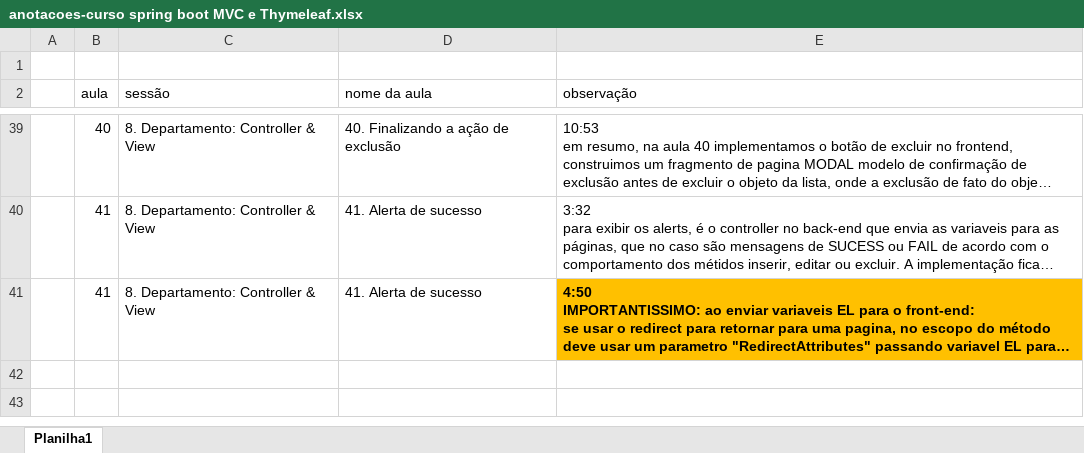
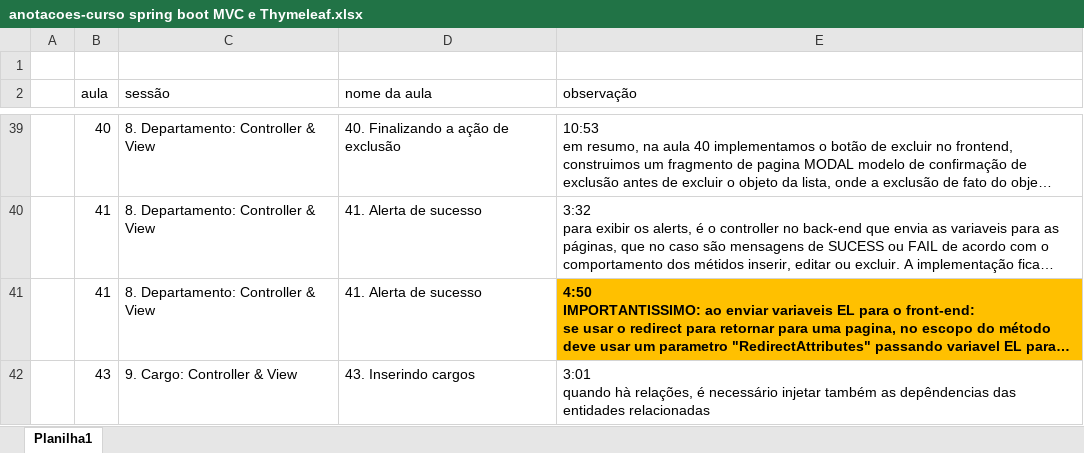
Before and after one commit to emerson-roots/curso-spring-MVC-thymeleaf, an Excel workbook: anotacoes-curso spring boot MVC e Thymeleaf.xlsx, sheet Planilha1, drawn as a sheet; only a part is shown, gaps mark what is left out; long unchanged cells end in …; values as stored, in another font and other column widths than the file's, no borders; ↵ is a line break in a cell; the diff covers the shown part only; the diff names each change by its address in the sheet, - before the commit and + after, or states it on an @@ line.

Commit message:
Aulas 43 e 44 - Inserindo Cargos e Conversor para Departamento

```diff
--- a/anotacoes-curso spring boot MVC e Thymeleaf.xlsx (sheet Planilha1)
+++ b/anotacoes-curso spring boot MVC e Thymeleaf.xlsx (sheet Planilha1)
+row 42:  | 43 | 9. Cargo: Controller & View | 43. Inserindo cargos | 3:01 ↵ quando hà relações, é necessário injetar também as depêndencias das entidades relacionadas
```
Also changed, not shown: 3 added rows elsewhere in this sheet, 4 other files.
